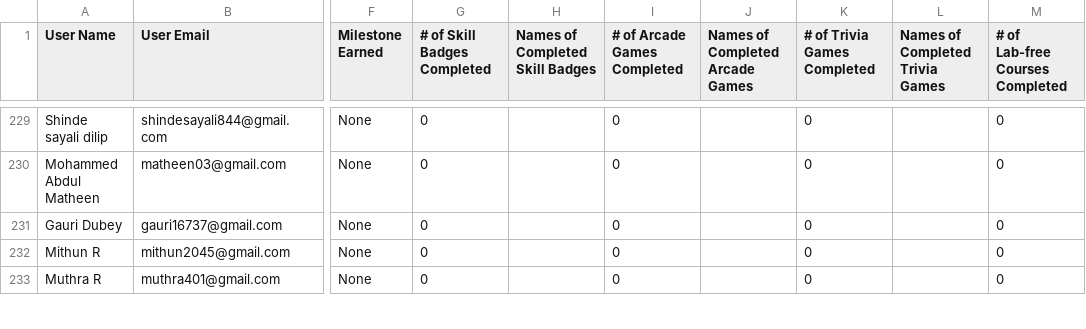
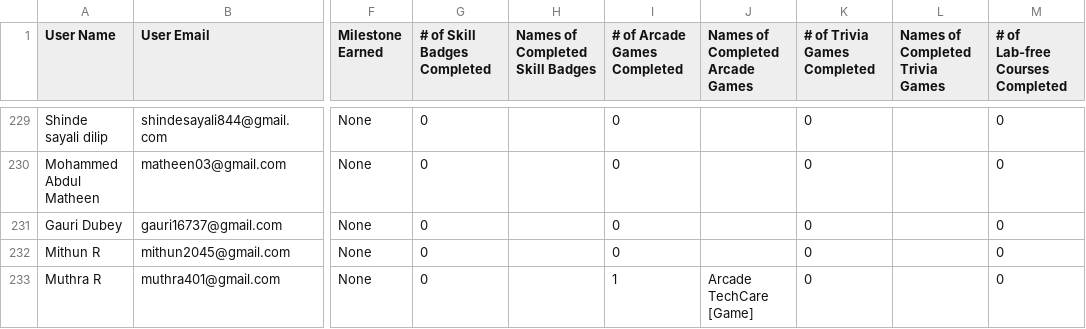
Before and after one commit to vishweshbhat/gcr-leaderboard-vish, a CSV file: data/data.csv, drawn as a sheet; only a part is shown, gaps mark what is left out; the diff covers the shown part only; the diff names each change by its address in the sheet, - before the commit and + after, or states it on an @@ line.

```diff
--- a/data/data.csv
+++ b/data/data.csv
-I233 (# of Arcade Games Completed): 0
+I233 (# of Arcade Games Completed): 1
-J233 (Names of Completed Arcade Games): (empty)
+J233 (Names of Completed Arcade Games): Arcade TechCare [Game]
```
Also changed, not shown: 49 edited cells elsewhere in this file.
